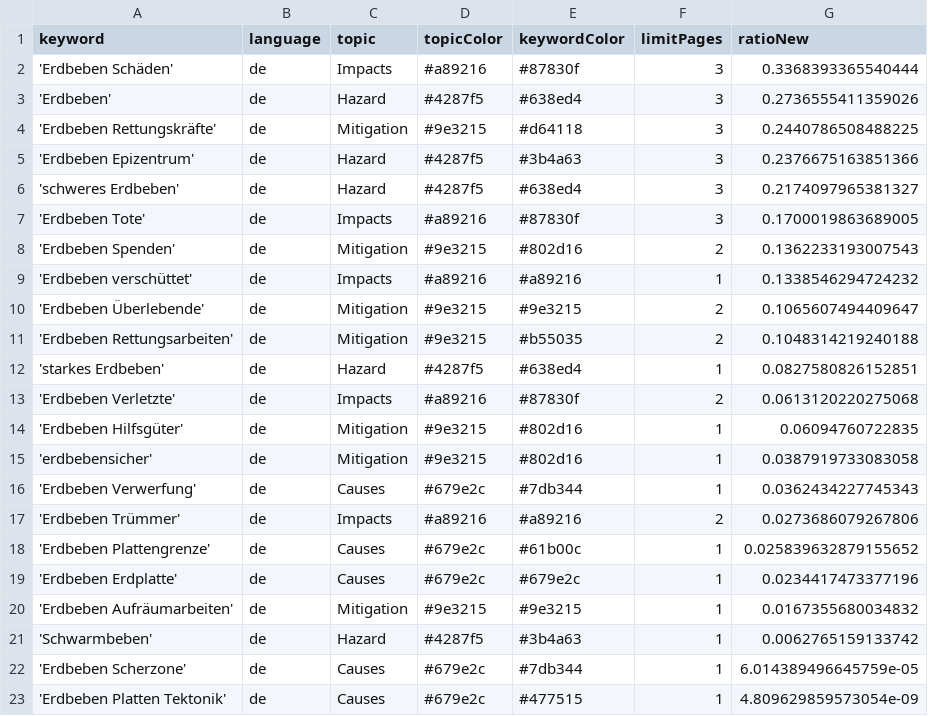
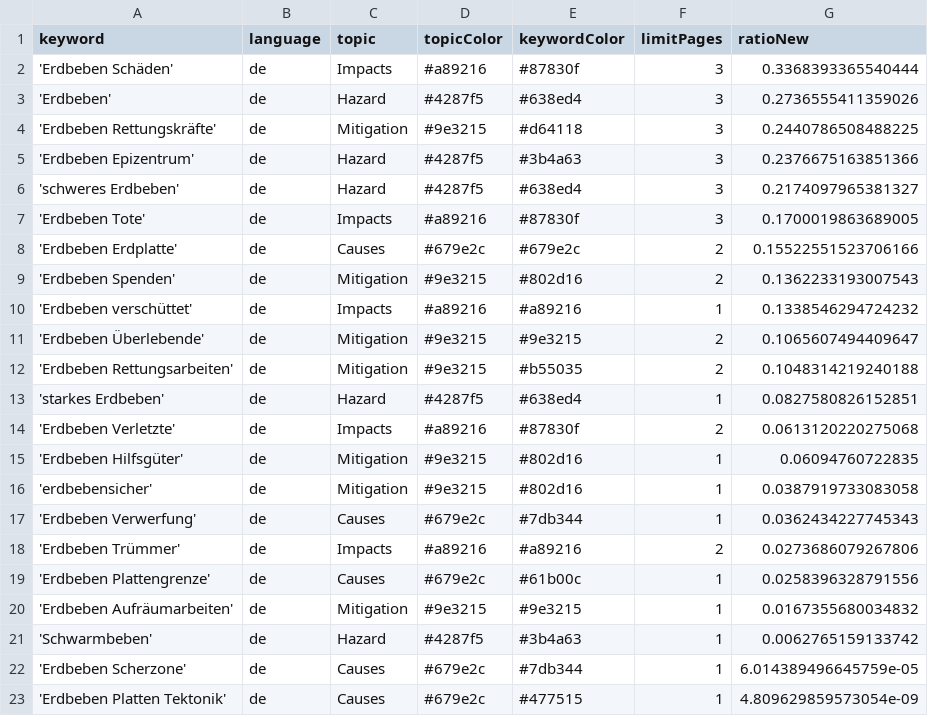
Before and after one commit to MarcoL95-news/earthquakeIsComing, a CSV file: keywords.csv, drawn as a sheet.

```diff
--- a/keywords.csv
+++ b/keywords.csv
@@ -7,2 +7,3 @@ keyword,language,topic,topicColor,keywordColor,limitPages,ratioNew
 'Erdbeben Tote',de,Impacts,#a89216,#87830f,3,0.1700019863689005
+'Erdbeben Erdplatte',de,Causes,#679e2c,#679e2c,2,0.15522551523706166
 'Erdbeben Spenden',de,Mitigation,#9e3215,#802d16,2,0.1362233193007543
@@ -17,4 +18,3 @@ keyword,language,topic,topicColor,keywordColor,limitPages,ratioNew
 'Erdbeben Trümmer',de,Impacts,#a89216,#a89216,2,0.0273686079267806
-'Erdbeben Plattengrenze',de,Causes,#679e2c,#61b00c,1,0.025839632879155652
-'Erdbeben Erdplatte',de,Causes,#679e2c,#679e2c,1,0.0234417473377196
+'Erdbeben Plattengrenze',de,Causes,#679e2c,#61b00c,1,0.0258396328791556
 'Erdbeben Aufräumarbeiten',de,Mitigation,#9e3215,#9e3215,1,0.0167355680034832
```
Also changed, not shown: csv/news_2026_08.csv.
